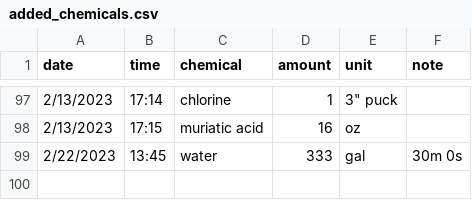
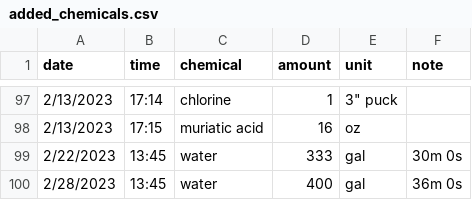
Before and after one commit to hfuhruhurr/pool_log, a CSV file: added_chemicals.csv, drawn as a sheet; only a part is shown, gaps mark what is left out.

Commit message:
added some water

```diff
--- a/added_chemicals.csv
+++ b/added_chemicals.csv
@@ -99 +99,2 @@ date,time,chemical,amount,unit,note
 2/22/2023,13:45,water,333,gal,30m 0s
+2/28/2023,13:45,water,400,gal,36m 0s
```
Also changed, not shown: 1 other file.
